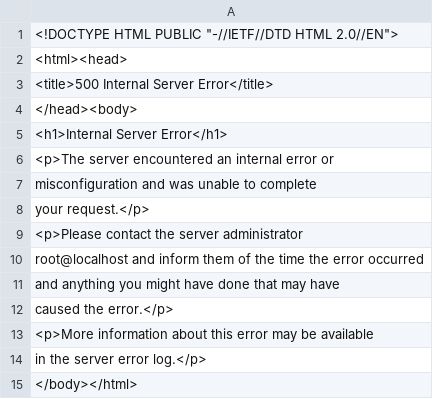
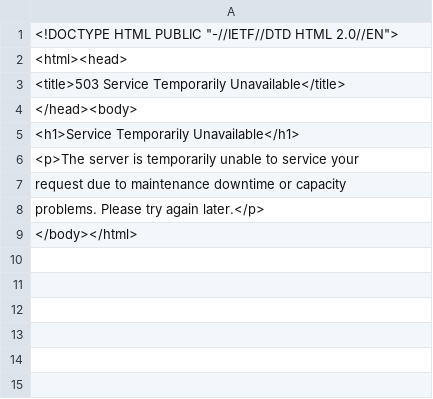
Before and after one commit to code4fukui/opendata_fukui, a CSV file: tsuruga_population_statistics.csv, drawn as a sheet.

Commit message:
update data

```diff
--- a/tsuruga_population_statistics.csv
+++ b/tsuruga_population_statistics.csv
@@ -2,14 +2,8 @@
 <html><head>
-<title>500 Internal Server Error</title>
+<title>503 Service Temporarily Unavailable</title>
 </head><body>
-<h1>Internal Server Error</h1>
-<p>The server encountered an internal error or
-misconfiguration and was unable to complete
-your request.</p>
-<p>Please contact the server administrator
- root@localhost and inform them of the time the error occurred
-and anything you might have done that may have
-caused the error.</p>
-<p>More information about this error may be available
-in the server error log.</p>
+<h1>Service Temporarily Unavailable</h1>
+<p>The server is temporarily unable to service your
+request due to maintenance downtime or capacity
+problems. Please try again later.</p>
 </body></html>
```
